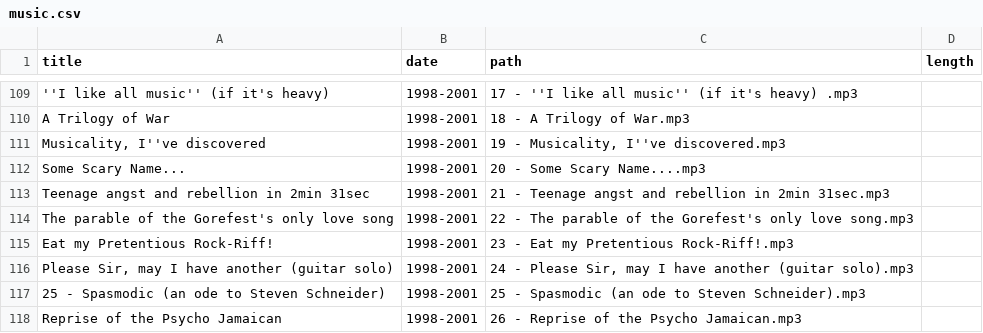
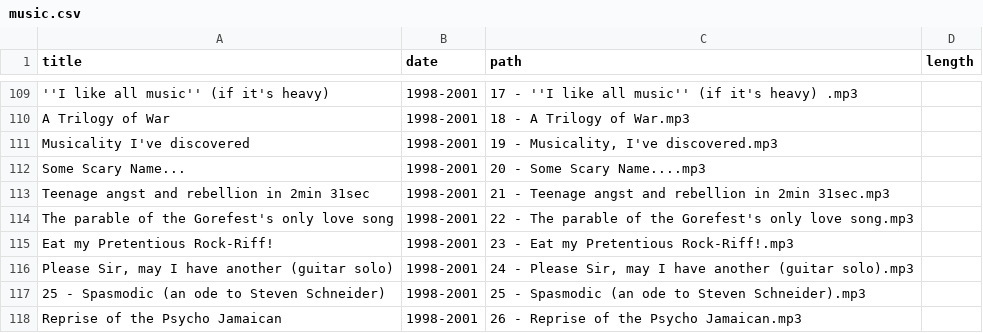
Before and after one commit to craigles/music, a CSV file: _data/music.csv, drawn as a sheet; only a part is shown, gaps mark what is left out; the diff names each change by its address in the sheet, - before the commit and + after, or states it on an @@ line.

Commit message:
Update music.csv

```diff
--- a/_data/music.csv
+++ b/_data/music.csv
-A111 (title): Musicality, I''ve discovered
+A111 (title): Musicality I've discovered
-C111 (path): 19 - Musicality, I''ve discovered.mp3
+C111 (path): 19 - Musicality, I've discovered.mp3
```
